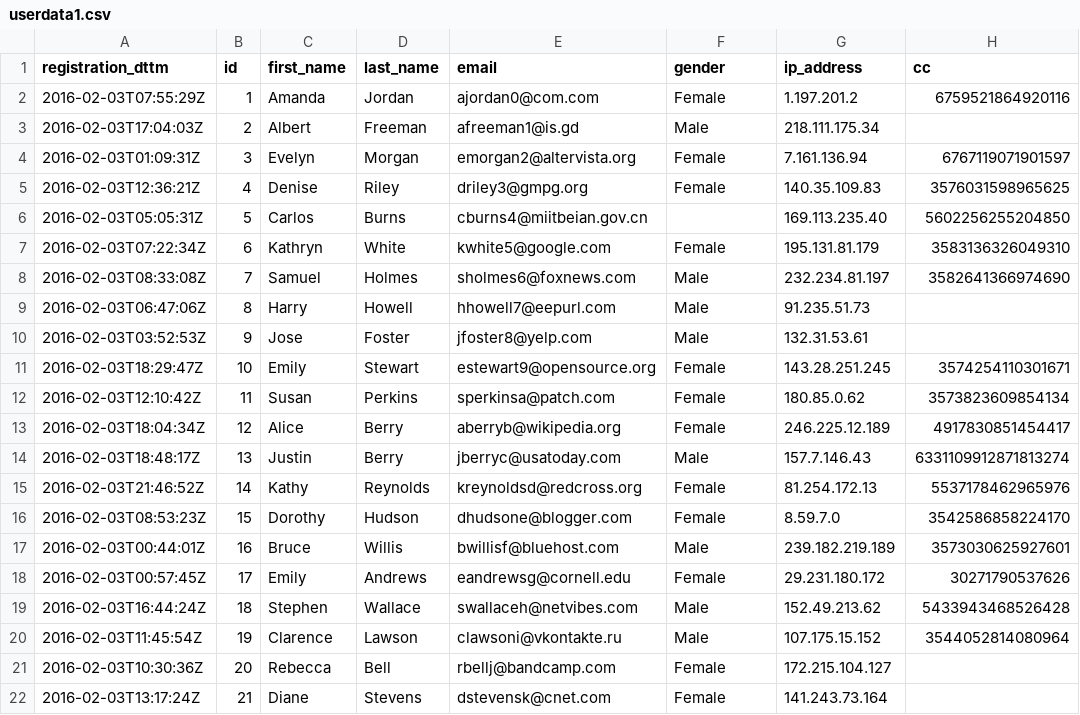
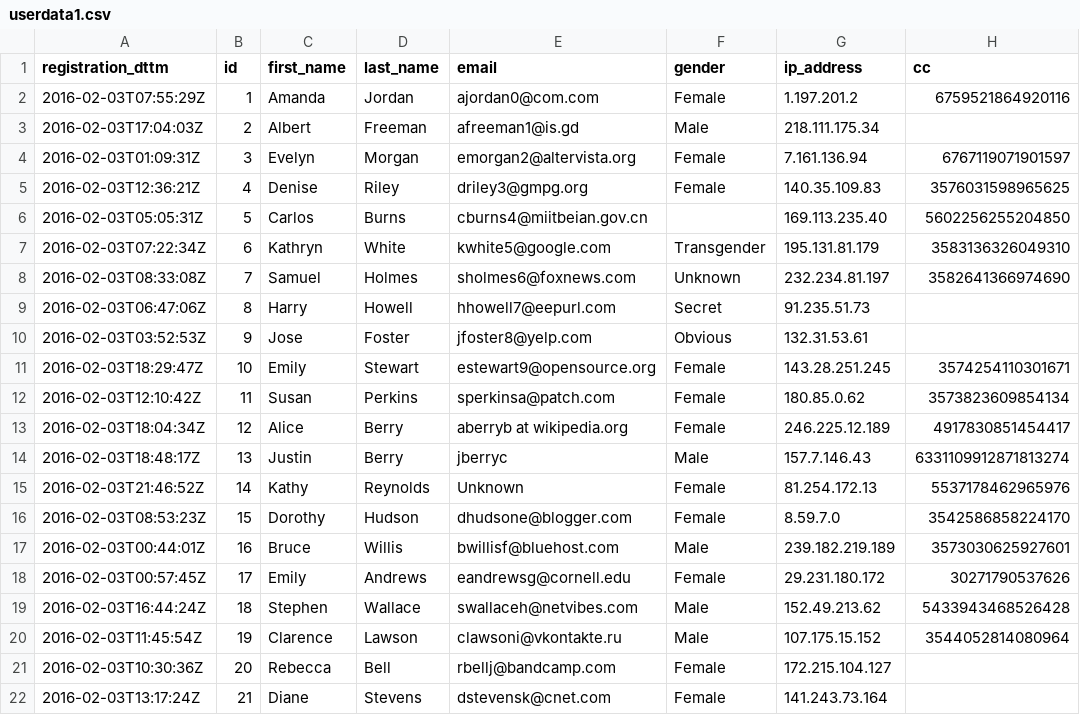
Before and after one commit to Teradata/kylo, a CSV file: samples/sample-data/csv/userdata1.csv, drawn as a sheet; only a part is shown; the diff names each change by its address in the sheet, - before the commit and + after, or states it on an @@ line.

```diff
--- a/samples/sample-data/csv/userdata1.csv
+++ b/samples/sample-data/csv/userdata1.csv
-F7 (gender): Female
+F7 (gender): Transgender
-F8 (gender): Male
+F8 (gender): Unknown
-F9 (gender): Male
+F9 (gender): Secret
-F10 (gender): Male
+F10 (gender): Obvious
-E13 (email): aberryb@wikipedia.org
+E13 (email): aberryb at wikipedia.org
-E14 (email): jberryc@usatoday.com
+E14 (email): jberryc
-E15 (email): kreynoldsd@redcross.org
+E15 (email): Unknown
```
Also changed, not shown: 3 other files.
